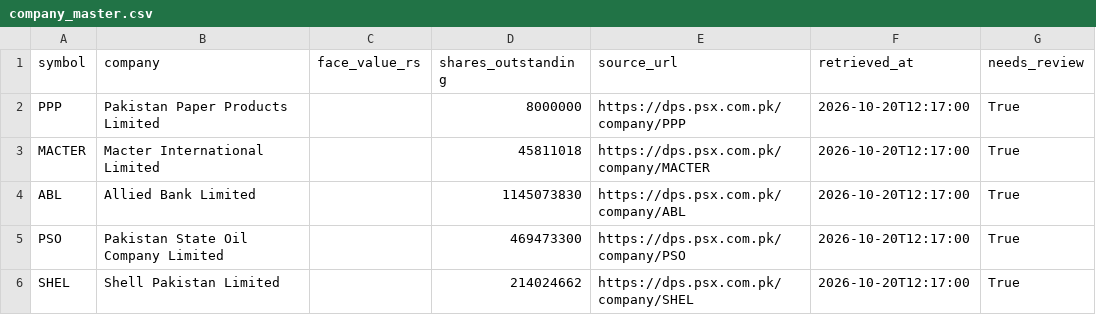
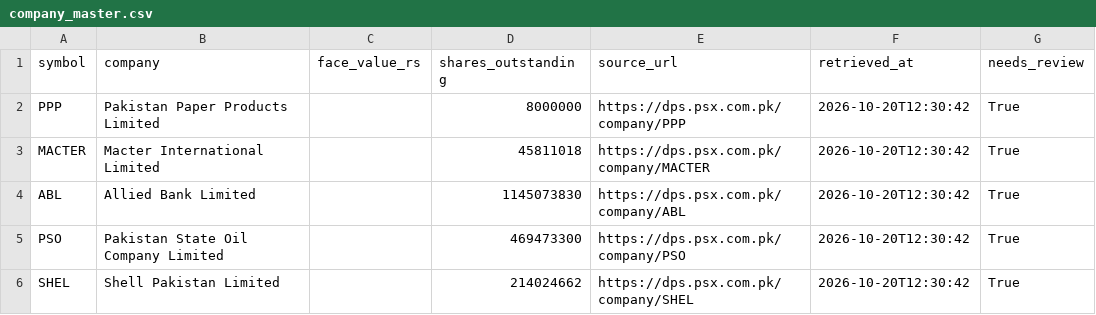
Before and after one commit to Omamah1912/WorkflowAutomation, a CSV file: backend/data/reference/company_master.csv, drawn as a sheet.

```diff
--- a/backend/data/reference/company_master.csv
+++ b/backend/data/reference/company_master.csv
@@ -1,6 +1,6 @@
 symbol,company,face_value_rs,shares_outstanding,source_url,retrieved_at,needs_review
-PPP,Pakistan Paper Products Limited,,8000000,https://dps.psx.com.pk/company/PPP,2026-10-20T12:17:00,True
-MACTER,Macter International Limited,,45811018,https://dps.psx.com.pk/company/MACTER,2026-10-20T12:17:00,True
-ABL,Allied Bank Limited,,1145073830,https://dps.psx.com.pk/company/ABL,2026-10-20T12:17:00,True
-PSO,Pakistan State Oil Company Limited,,469473300,https://dps.psx.com.pk/company/PSO,2026-10-20T12:17:00,True
-SHEL,Shell Pakistan Limited,,214024662,https://dps.psx.com.pk/company/SHEL,2026-10-20T12:17:00,True
+PPP,Pakistan Paper Products Limited,,8000000,https://dps.psx.com.pk/company/PPP,2026-10-20T12:30:42,True
+MACTER,Macter International Limited,,45811018,https://dps.psx.com.pk/company/MACTER,2026-10-20T12:30:42,True
+ABL,Allied Bank Limited,,1145073830,https://dps.psx.com.pk/company/ABL,2026-10-20T12:30:42,True
+PSO,Pakistan State Oil Company Limited,,469473300,https://dps.psx.com.pk/company/PSO,2026-10-20T12:30:42,True
+SHEL,Shell Pakistan Limited,,214024662,https://dps.psx.com.pk/company/SHEL,2026-10-20T12:30:42,True
```
Also changed, not shown: backend/data/real_docs/manifest.csv, 3 other files.
